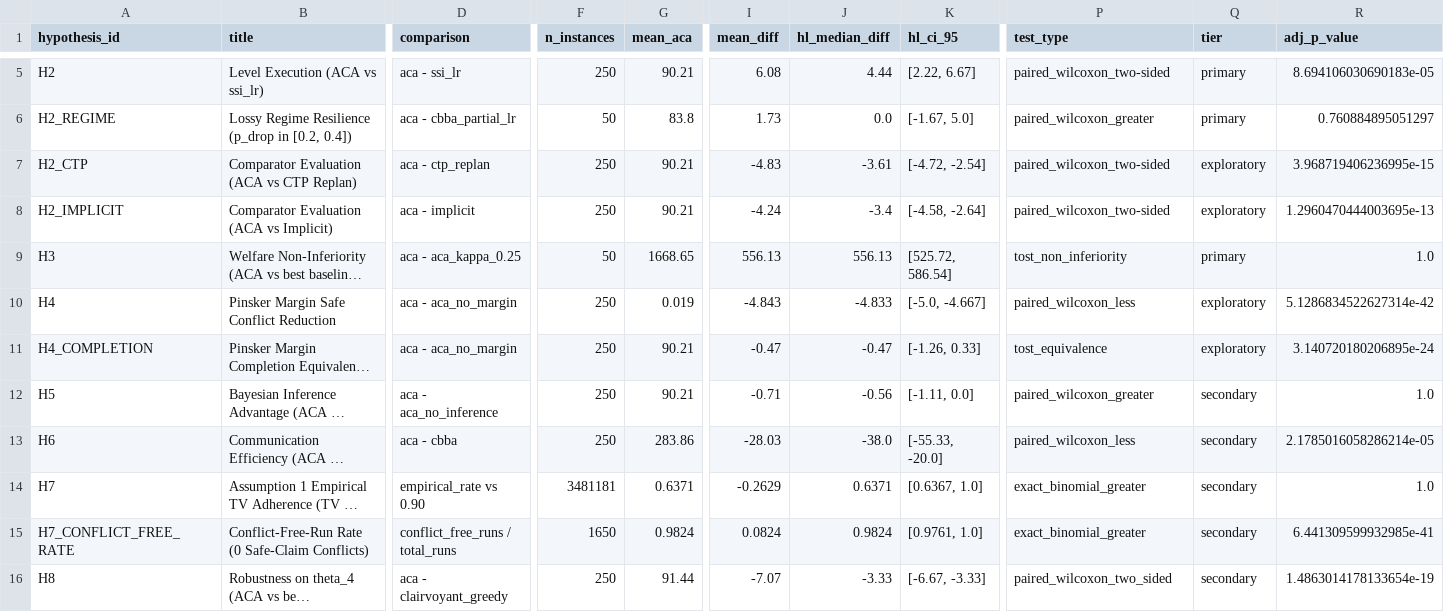
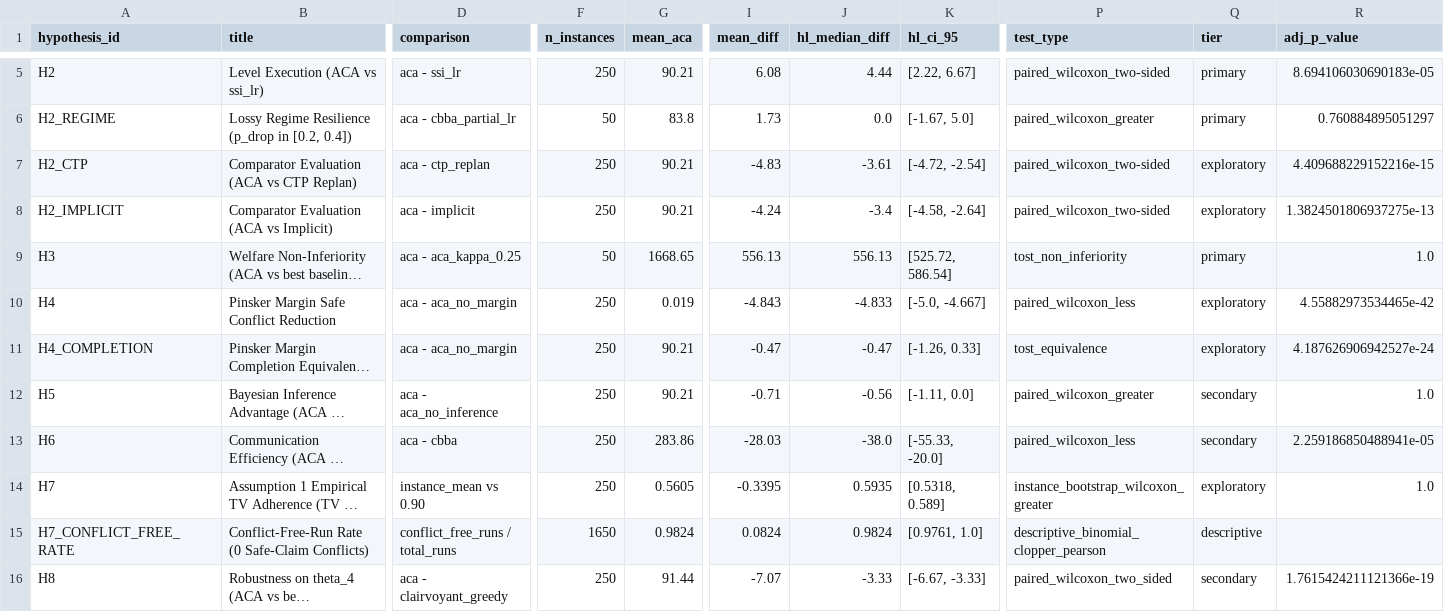
Before and after one commit to mrinal22258/Adversarial-Contingency-Auctions, a CSV file: results/stats/hypothesis_results.csv, drawn as a sheet; only a part is shown, gaps mark what is left out; long unchanged cells end in …; the diff covers the shown part only; the diff names each change by its address in the sheet, - before the commit and + after, or states it on an @@ line.

Commit message:
Step 5: Verify Theorem 1, compute independent instance bootstrap for Assumption 1, separate conflict-free rate into descriptive row

```diff
--- a/results/stats/hypothesis_results.csv
+++ b/results/stats/hypothesis_results.csv
-R7 (adj_p_value): 3.968719406236995e-15
+R7 (adj_p_value): 4.409688229152216e-15
-R8 (adj_p_value): 1.2960470444003695e-13
+R8 (adj_p_value): 1.3824501806937275e-13
-R10 (adj_p_value): 5.1286834522627314e-42
+R10 (adj_p_value): 4.55882973534465e-42
-R11 (adj_p_value): 3.140720180206895e-24
+R11 (adj_p_value): 4.187626906942527e-24
-R13 (adj_p_value): 2.1785016058286214e-05
+R13 (adj_p_value): 2.259186850488941e-05
-D14 (comparison): empirical_rate vs 0.90
+D14 (comparison): instance_mean vs 0.90
-F14 (n_instances): 3481181
+F14 (n_instances): 250
-G14 (mean_aca): 0.6371
+G14 (mean_aca): 0.5605
-I14 (mean_diff): -0.2629
+I14 (mean_diff): -0.3395
-J14 (hl_median_diff): 0.6371
+J14 (hl_median_diff): 0.5935
-K14 (hl_ci_95): [0.6367, 1.0]
+K14 (hl_ci_95): [0.5318, 0.589]
-P14 (test_type): exact_binomial_greater
+P14 (test_type): instance_bootstrap_wilcoxon_greater
-Q14 (tier): secondary
+Q14 (tier): exploratory
-P15 (test_type): exact_binomial_greater
+P15 (test_type): descriptive_binomial_clopper_pearson
-Q15 (tier): secondary
+Q15 (tier): descriptive
-R15 (adj_p_value): 6.441309599932985e-41
+R15 (adj_p_value): (empty)
-R16 (adj_p_value): 1.4863014178133654e-19
+R16 (adj_p_value): 1.7615424211121366e-19
```
Also changed, not shown: 2 edited cells elsewhere in this file, results/stats/hypothesis_results_extended.csv, results/stats/hypothesis_results_real_maps.csv, 6 other files.
